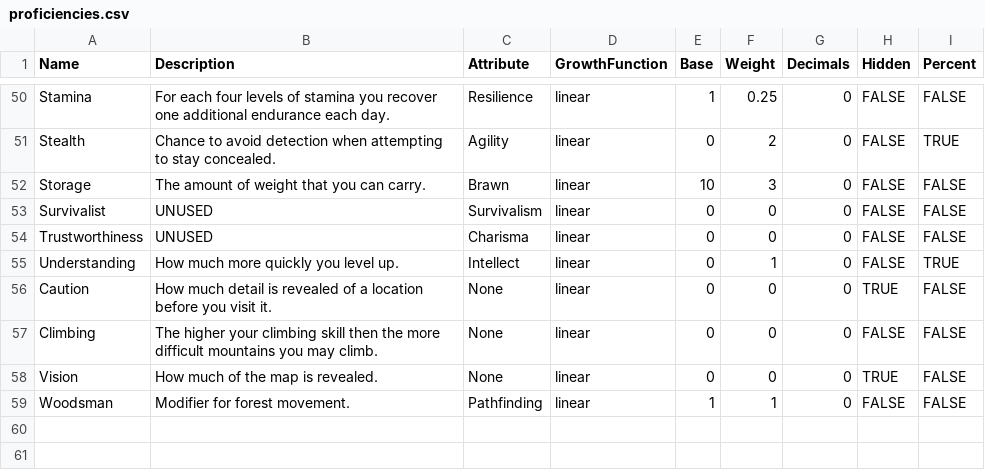
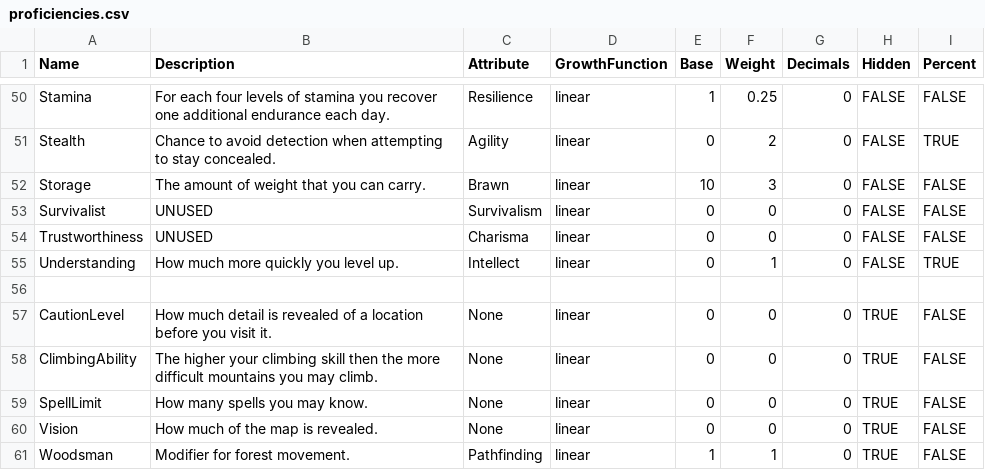
Before and after one commit to elthran/RPG-Game, a CSV file: abstraction_lv1/proficiencies.csv, drawn as a sheet; only a part is shown, gaps mark what is left out.

Commit message:
Fixed display bug with abilities not showing their current value.

```diff
--- a/abstraction_lv1/proficiencies.csv
+++ b/abstraction_lv1/proficiencies.csv
@@ -55,5 +55,7 @@ Trustworthiness,UNUSED,Charisma,linear,0,0,0,FALSE,FALSE
 Understanding,How much more quickly you level up.,Intellect,linear,0,1,0,FALSE,TRUE
-Caution,How much detail is revealed of a location before you visit it.,None,linear,0,0,0,TRUE,FALSE
-Climbing,The higher your climbing skill then the more difficult mountains you may climb.,None,linear,0,0,0,FALSE,FALSE
+
+CautionLevel,How much detail is revealed of a location before you visit it.,None,linear,0,0,0,TRUE,FALSE
+ClimbingAbility,The higher your climbing skill then the more difficult mountains you may climb.,None,linear,0,0,0,TRUE,FALSE
+SpellLimit,How many spells you may know.,None,linear,0,0,0,TRUE,FALSE
 Vision,How much of the map is revealed.,None,linear,0,0,0,TRUE,FALSE
-Woodsman,Modifier for forest movement.,Pathfinding,linear,1,1,0,FALSE,FALSE
+Woodsman,Modifier for forest movement.,Pathfinding,linear,1,1,0,TRUE,FALSE
```
Also changed, not shown: abstraction_lv1/abilities.csv, 3 other files.
